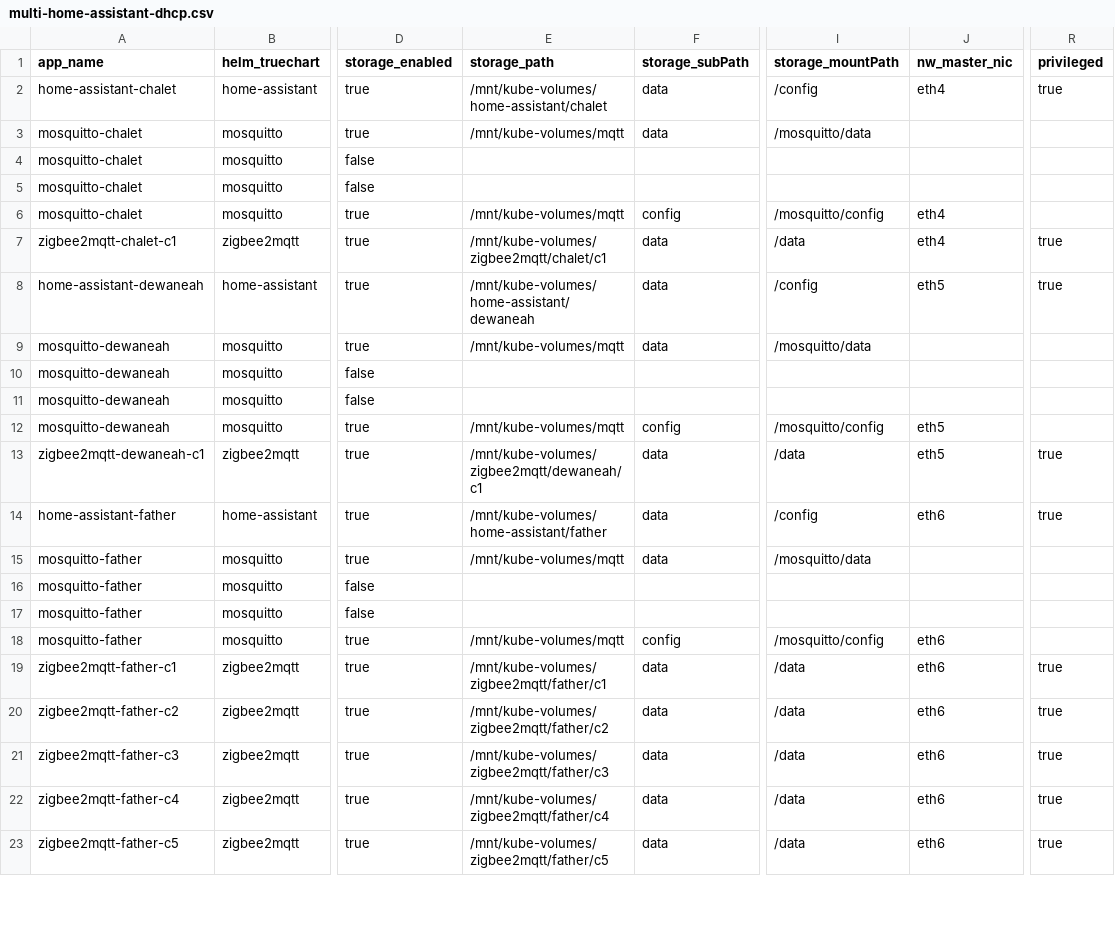
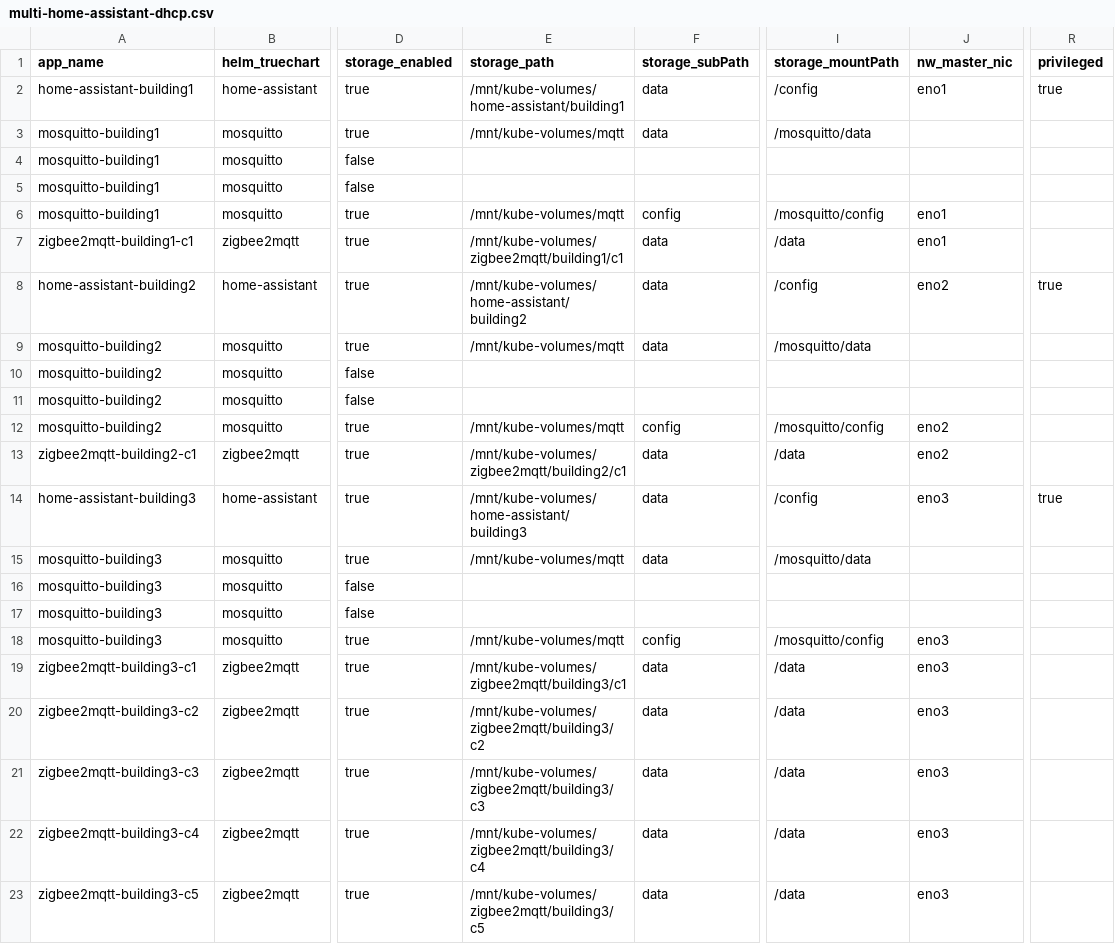
Before and after one commit to alrokayan/kubecsv, a CSV file: examples/multi-home-assistant-dhcp.csv, drawn as a sheet; only a part is shown, gaps mark what is left out; the diff covers the shown part only; the diff names each change by its address in the sheet, - before the commit and + after, or states it on an @@ line.

Commit message:
Examples updates

```diff
--- a/examples/multi-home-assistant-dhcp.csv
+++ b/examples/multi-home-assistant-dhcp.csv
-A2 (app_name): home-assistant-chalet
+A2 (app_name): home-assistant-building1
-E2 (storage_path): /mnt/kube-volumes/home-assistant/chalet
+E2 (storage_path): /mnt/kube-volumes/home-assistant/building1
-J2 (nw_master_nic): eth4
+J2 (nw_master_nic): eno1
-A3:A6 (app_name): mosquitto-chalet
+A3:A6 (app_name): mosquitto-building1
-J6:J7 (nw_master_nic): eth4
+J6:J7 (nw_master_nic): eno1
-A7 (app_name): zigbee2mqtt-chalet-c1
+A7 (app_name): zigbee2mqtt-building1-c1
-E7 (storage_path): /mnt/kube-volumes/zigbee2mqtt/chalet/c1
+E7 (storage_path): /mnt/kube-volumes/zigbee2mqtt/building1/c1
-R7 (privileged): true
+R7 (privileged): (empty)
-A8 (app_name): home-assistant-dewaneah
+A8 (app_name): home-assistant-building2
-E8 (storage_path): /mnt/kube-volumes/home-assistant/dewaneah
+E8 (storage_path): /mnt/kube-volumes/home-assistant/building2
-J8 (nw_master_nic): eth5
+J8 (nw_master_nic): eno2
-A9:A12 (app_name): mosquitto-dewaneah
+A9:A12 (app_name): mosquitto-building2
-J12:J13 (nw_master_nic): eth5
+J12:J13 (nw_master_nic): eno2
-A13 (app_name): zigbee2mqtt-dewaneah-c1
+A13 (app_name): zigbee2mqtt-building2-c1
-E13 (storage_path): /mnt/kube-volumes/zigbee2mqtt/dewaneah/c1
+E13 (storage_path): /mnt/kube-volumes/zigbee2mqtt/building2/c1
-R13 (privileged): true
+R13 (privileged): (empty)
-A14 (app_name): home-assistant-father
+A14 (app_name): home-assistant-building3
-E14 (storage_path): /mnt/kube-volumes/home-assistant/father
+E14 (storage_path): /mnt/kube-volumes/home-assistant/building3
-J14 (nw_master_nic): eth6
+J14 (nw_master_nic): eno3
-A15:A18 (app_name): mosquitto-father
+A15:A18 (app_name): mosquitto-building3
-J18:J23 (nw_master_nic): eth6
+J18:J23 (nw_master_nic): eno3
-A19 (app_name): zigbee2mqtt-father-c1
+A19 (app_name): zigbee2mqtt-building3-c1
-E19 (storage_path): /mnt/kube-volumes/zigbee2mqtt/father/c1
+E19 (storage_path): /mnt/kube-volumes/zigbee2mqtt/building3/c1
-R19:R23 (privileged): true
+R19:R23 (privileged): (empty)
-A20 (app_name): zigbee2mqtt-father-c2
+A20 (app_name): zigbee2mqtt-building3-c2
-E20 (storage_path): /mnt/kube-volumes/zigbee2mqtt/father/c2
+E20 (storage_path): /mnt/kube-volumes/zigbee2mqtt/building3/c2
-A21 (app_name): zigbee2mqtt-father-c3
+A21 (app_name): zigbee2mqtt-building3-c3
-E21 (storage_path): /mnt/kube-volumes/zigbee2mqtt/father/c3
+E21 (storage_path): /mnt/kube-volumes/zigbee2mqtt/building3/c3
-A22 (app_name): zigbee2mqtt-father-c4
+A22 (app_name): zigbee2mqtt-building3-c4
-E22 (storage_path): /mnt/kube-volumes/zigbee2mqtt/father/c4
+E22 (storage_path): /mnt/kube-volumes/zigbee2mqtt/building3/c4
-A23 (app_name): zigbee2mqtt-father-c5
+A23 (app_name): zigbee2mqtt-building3-c5
-E23 (storage_path): /mnt/kube-volumes/zigbee2mqtt/father/c5
+E23 (storage_path): /mnt/kube-volumes/zigbee2mqtt/building3/c5
```
Also changed, not shown: 28 edited cells elsewhere in this file, examples/homelab-dhcp.csv, 6 other files.
